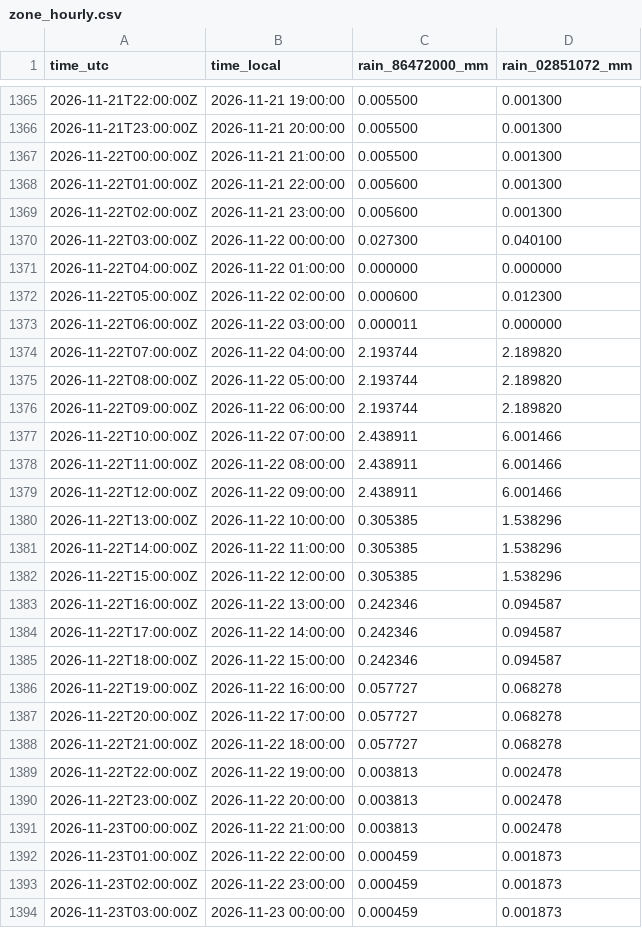
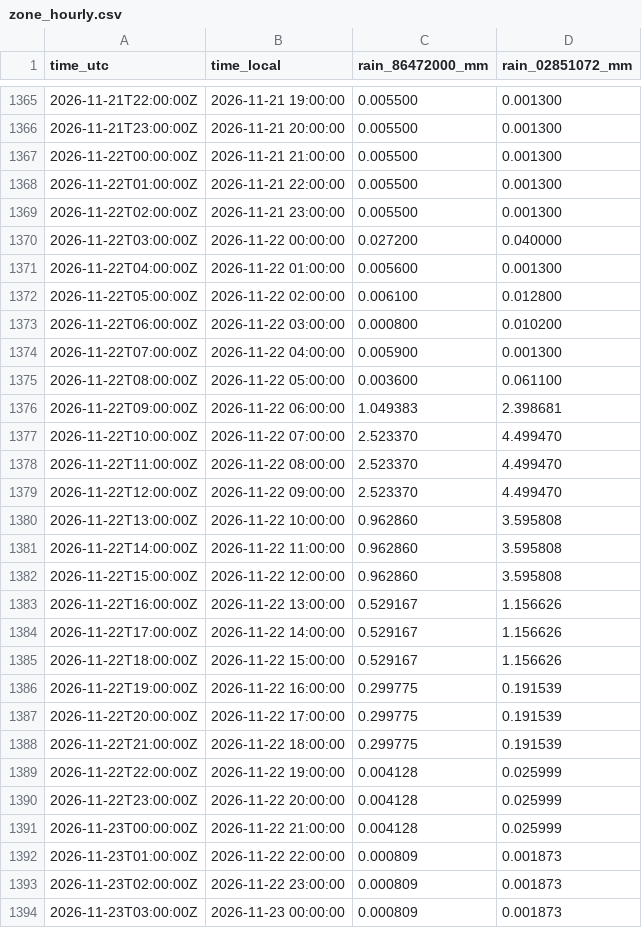
Before and after one commit to previne-taquari-antas/Previne-Taquari-Antas---Redes-Neurais, a CSV file: assets/data/estudo_bacia_taquari_antas/hec_hms_spatial_forecast_mucum/zone_hourly.csv, drawn as a sheet; only a part is shown, gaps mark what is left out; the diff covers the shown part only.

```diff
--- a/assets/data/estudo_bacia_taquari_antas/hec_hms_spatial_forecast_mucum/zone_hourly.csv
+++ b/assets/data/estudo_bacia_taquari_antas/hec_hms_spatial_forecast_mucum/zone_hourly.csv
@@ -1367,28 +1367,28 @@ time_utc,time_local,rain_86472000_mm,rain_02851072_mm
 2026-11-22T00:00:00Z,2026-11-21 21:00:00,0.005500,0.001300
-2026-11-22T01:00:00Z,2026-11-21 22:00:00,0.005600,0.001300
-2026-11-22T02:00:00Z,2026-11-21 23:00:00,0.005600,0.001300
-2026-11-22T03:00:00Z,2026-11-22 00:00:00,0.027300,0.040100
-2026-11-22T04:00:00Z,2026-11-22 01:00:00,0.000000,0.000000
-2026-11-22T05:00:00Z,2026-11-22 02:00:00,0.000600,0.012300
-2026-11-22T06:00:00Z,2026-11-22 03:00:00,0.000011,0.000000
-2026-11-22T07:00:00Z,2026-11-22 04:00:00,2.193744,2.189820
-2026-11-22T08:00:00Z,2026-11-22 05:00:00,2.193744,2.189820
-2026-11-22T09:00:00Z,2026-11-22 06:00:00,2.193744,2.189820
-2026-11-22T10:00:00Z,2026-11-22 07:00:00,2.438911,6.001466
-2026-11-22T11:00:00Z,2026-11-22 08:00:00,2.438911,6.001466
-2026-11-22T12:00:00Z,2026-11-22 09:00:00,2.438911,6.001466
-2026-11-22T13:00:00Z,2026-11-22 10:00:00,0.305385,1.538296
-2026-11-22T14:00:00Z,2026-11-22 11:00:00,0.305385,1.538296
-2026-11-22T15:00:00Z,2026-11-22 12:00:00,0.305385,1.538296
-2026-11-22T16:00:00Z,2026-11-22 13:00:00,0.242346,0.094587
-2026-11-22T17:00:00Z,2026-11-22 14:00:00,0.242346,0.094587
-2026-11-22T18:00:00Z,2026-11-22 15:00:00,0.242346,0.094587
-2026-11-22T19:00:00Z,2026-11-22 16:00:00,0.057727,0.068278
-2026-11-22T20:00:00Z,2026-11-22 17:00:00,0.057727,0.068278
-2026-11-22T21:00:00Z,2026-11-22 18:00:00,0.057727,0.068278
-2026-11-22T22:00:00Z,2026-11-22 19:00:00,0.003813,0.002478
-2026-11-22T23:00:00Z,2026-11-22 20:00:00,0.003813,0.002478
-2026-11-23T00:00:00Z,2026-11-22 21:00:00,0.003813,0.002478
-2026-11-23T01:00:00Z,2026-11-22 22:00:00,0.000459,0.001873
-2026-11-23T02:00:00Z,2026-11-22 23:00:00,0.000459,0.001873
-2026-11-23T03:00:00Z,2026-11-23 00:00:00,0.000459,0.001873
+2026-11-22T01:00:00Z,2026-11-21 22:00:00,0.005500,0.001300
+2026-11-22T02:00:00Z,2026-11-21 23:00:00,0.005500,0.001300
+2026-11-22T03:00:00Z,2026-11-22 00:00:00,0.027200,0.040000
+2026-11-22T04:00:00Z,2026-11-22 01:00:00,0.005600,0.001300
+2026-11-22T05:00:00Z,2026-11-22 02:00:00,0.006100,0.012800
+2026-11-22T06:00:00Z,2026-11-22 03:00:00,0.000800,0.010200
+2026-11-22T07:00:00Z,2026-11-22 04:00:00,0.005900,0.001300
+2026-11-22T08:00:00Z,2026-11-22 05:00:00,0.003600,0.061100
+2026-11-22T09:00:00Z,2026-11-22 06:00:00,1.049383,2.398681
+2026-11-22T10:00:00Z,2026-11-22 07:00:00,2.523370,4.499470
+2026-11-22T11:00:00Z,2026-11-22 08:00:00,2.523370,4.499470
+2026-11-22T12:00:00Z,2026-11-22 09:00:00,2.523370,4.499470
+2026-11-22T13:00:00Z,2026-11-22 10:00:00,0.962860,3.595808
+2026-11-22T14:00:00Z,2026-11-22 11:00:00,0.962860,3.595808
+2026-11-22T15:00:00Z,2026-11-22 12:00:00,0.962860,3.595808
+2026-11-22T16:00:00Z,2026-11-22 13:00:00,0.529167,1.156626
+2026-11-22T17:00:00Z,2026-11-22 14:00:00,0.529167,1.156626
+2026-11-22T18:00:00Z,2026-11-22 15:00:00,0.529167,1.156626
+2026-11-22T19:00:00Z,2026-11-22 16:00:00,0.299775,0.191539
+2026-11-22T20:00:00Z,2026-11-22 17:00:00,0.299775,0.191539
+2026-11-22T21:00:00Z,2026-11-22 18:00:00,0.299775,0.191539
+2026-11-22T22:00:00Z,2026-11-22 19:00:00,0.004128,0.025999
+2026-11-22T23:00:00Z,2026-11-22 20:00:00,0.004128,0.025999
+2026-11-23T00:00:00Z,2026-11-22 21:00:00,0.004128,0.025999
+2026-11-23T01:00:00Z,2026-11-22 22:00:00,0.000809,0.001873
+2026-11-23T02:00:00Z,2026-11-22 23:00:00,0.000809,0.001873
+2026-11-23T03:00:00Z,2026-11-23 00:00:00,0.000809,0.001873
```
Also changed, not shown: 3 added rows and 126 edited cells elsewhere in this file, assets/data/estudo_bacia_taquari_antas/hec_hms_spatial_forecast_mucum/hec_output_values.csv, assets/data/estudo_bacia_taquari_antas/hec_hms_spatial_forecast_mucum/primary_series.csv, 30 other files.
